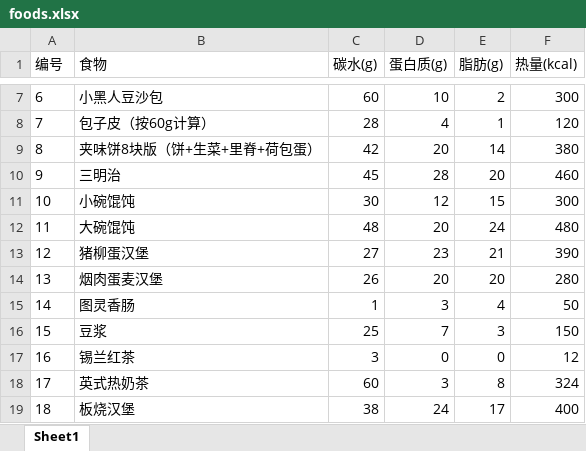
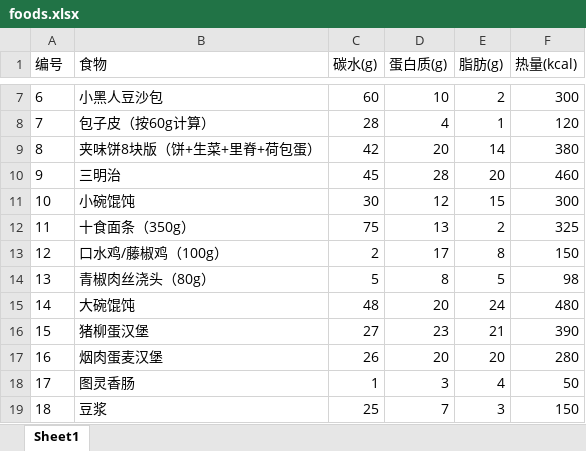
Before and after one commit to oxygen-hunter/Fitness, an Excel workbook: foods.xlsx, sheet Sheet1, drawn as a sheet; only a part is shown, gaps mark what is left out; the shorter side is filled out with more unchanged rows; values as stored, in another font and other column widths than the file's, no borders; addresses are those after the commit; the diff names each change by its address in the sheet, - before the commit and + after, or states it on an @@ line.

```diff
--- a/foods.xlsx (sheet Sheet1)
+++ b/foods.xlsx (sheet Sheet1)
+row 12: 11 | 十食面条（350g） | 75 | 13 | 2 | 325
+row 13: 12 | 口水鸡/藤椒鸡（100g） | 2 | 17 | 8 | 150
+row 14: 13 | 青椒肉丝浇头（80g） | 5 | 8 | 5 | 98
@@ column A (编号) renumbered from row 15 down @@
```
Also changed, not shown: 1 other file.
